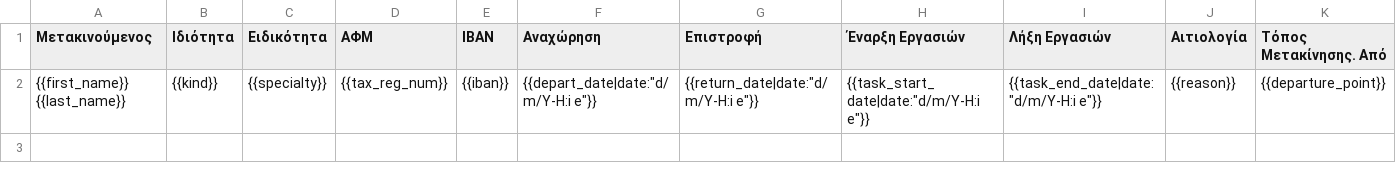
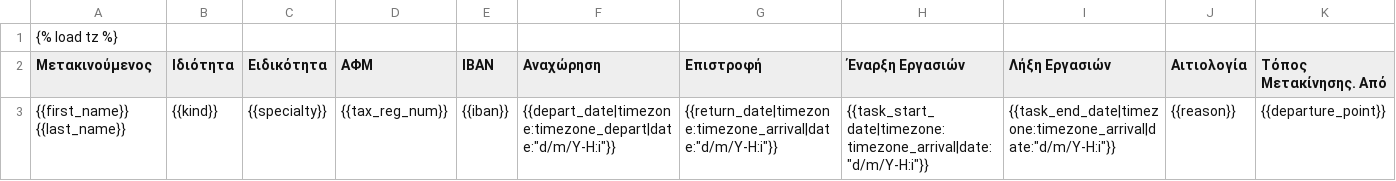
Before and after one commit to grnet/travel-expenses, a CSV file: travelsBackend/texpenses/templates/petition.csv, drawn as a sheet; only a part is shown; addresses are those after the commit; rows hold the shown columns only; the diff names each change by its address in the sheet, - before the commit and + after, or states it on an @@ line.

Commit message:
Define timezone filters at date filters instead

```diff
--- a/travelsBackend/texpenses/templates/petition.csv
+++ b/travelsBackend/texpenses/templates/petition.csv
+row 1: {% load tz %}
-F3 (Αναχώρηση): {{depart_date|date:"d/m/Y-H:i e"}}
+F3 (Αναχώρηση): {{depart_date|timezone:timezone_depart|date:"d/m/Y-H:i"}}
-G3 (Επιστροφή): {{return_date|date:"d/m/Y-H:i e"}}
+G3 (Επιστροφή): {{return_date|timezone:timezone_arrival|date:"d/m/Y-H:i"}}
-H3 (Έναρξη Εργασιών): {{task_start_date|date:"d/m/Y-H:i e"}}
+H3 (Έναρξη Εργασιών): {{task_start_date|timezone:timezone_arrival|date:"d/m/Y-H:i"}}
-I3 (Λήξη Εργασιών): {{task_end_date|date:"d/m/Y-H:i e"}}
+I3 (Λήξη Εργασιών): {{task_end_date|timezone:timezone_arrival|date:"d/m/Y-H:i"}}
```
Also changed, not shown: 9 other files.
